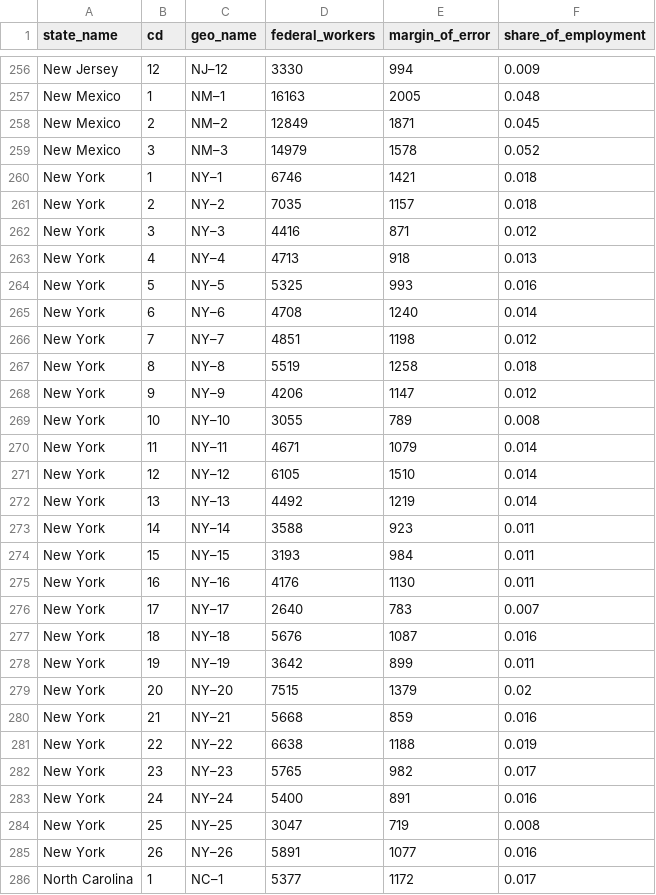
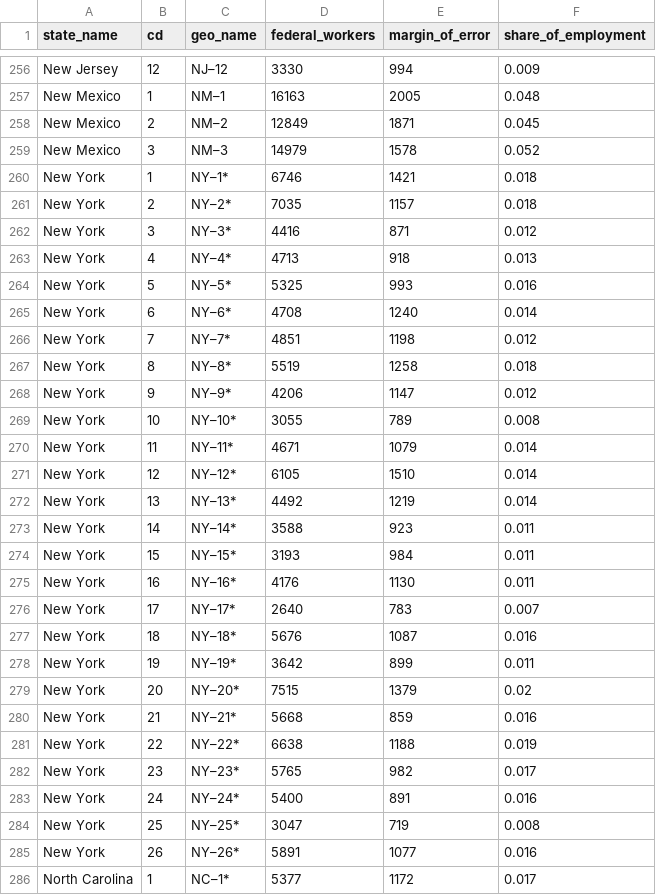
Before and after one commit to Economic/federal_workforce, a CSV file: docs/web_assets/federal_workers_cd.csv, drawn as a sheet; only a part is shown, gaps mark what is left out; the diff covers the shown part only.

Commit message:
note 118th and redistricting for certain states

```diff
--- a/docs/web_assets/federal_workers_cd.csv
+++ b/docs/web_assets/federal_workers_cd.csv
@@ -259,28 +259,28 @@ New Mexico,2,NM–2,12849,1871,0.045
 New Mexico,3,NM–3,14979,1578,0.052
-New York,1,NY–1,6746,1421,0.018
-New York,2,NY–2,7035,1157,0.018
-New York,3,NY–3,4416,871,0.012
-New York,4,NY–4,4713,918,0.013
-New York,5,NY–5,5325,993,0.016
-New York,6,NY–6,4708,1240,0.014
-New York,7,NY–7,4851,1198,0.012
-New York,8,NY–8,5519,1258,0.018
-New York,9,NY–9,4206,1147,0.012
-New York,10,NY–10,3055,789,0.008
-New York,11,NY–11,4671,1079,0.014
-New York,12,NY–12,6105,1510,0.014
-New York,13,NY–13,4492,1219,0.014
-New York,14,NY–14,3588,923,0.011
-New York,15,NY–15,3193,984,0.011
-New York,16,NY–16,4176,1130,0.011
-New York,17,NY–17,2640,783,0.007
-New York,18,NY–18,5676,1087,0.016
-New York,19,NY–19,3642,899,0.011
-New York,20,NY–20,7515,1379,0.02
-New York,21,NY–21,5668,859,0.016
-New York,22,NY–22,6638,1188,0.019
-New York,23,NY–23,5765,982,0.017
-New York,24,NY–24,5400,891,0.016
-New York,25,NY–25,3047,719,0.008
-New York,26,NY–26,5891,1077,0.016
-North Carolina,1,NC–1,5377,1172,0.017
+New York,1,NY–1*,6746,1421,0.018
+New York,2,NY–2*,7035,1157,0.018
+New York,3,NY–3*,4416,871,0.012
+New York,4,NY–4*,4713,918,0.013
+New York,5,NY–5*,5325,993,0.016
+New York,6,NY–6*,4708,1240,0.014
+New York,7,NY–7*,4851,1198,0.012
+New York,8,NY–8*,5519,1258,0.018
+New York,9,NY–9*,4206,1147,0.012
+New York,10,NY–10*,3055,789,0.008
+New York,11,NY–11*,4671,1079,0.014
+New York,12,NY–12*,6105,1510,0.014
+New York,13,NY–13*,4492,1219,0.014
+New York,14,NY–14*,3588,923,0.011
+New York,15,NY–15*,3193,984,0.011
+New York,16,NY–16*,4176,1130,0.011
+New York,17,NY–17*,2640,783,0.007
+New York,18,NY–18*,5676,1087,0.016
+New York,19,NY–19*,3642,899,0.011
+New York,20,NY–20*,7515,1379,0.02
+New York,21,NY–21*,5668,859,0.016
+New York,22,NY–22*,6638,1188,0.019
+New York,23,NY–23*,5765,982,0.017
+New York,24,NY–24*,5400,891,0.016
+New York,25,NY–25*,3047,719,0.008
+New York,26,NY–26*,5891,1077,0.016
+North Carolina,1,NC–1*,5377,1172,0.017
```
Also changed, not shown: 40 edited cells elsewhere in this file, web_assets/federal_workers_cd.csv, 4 other files.
